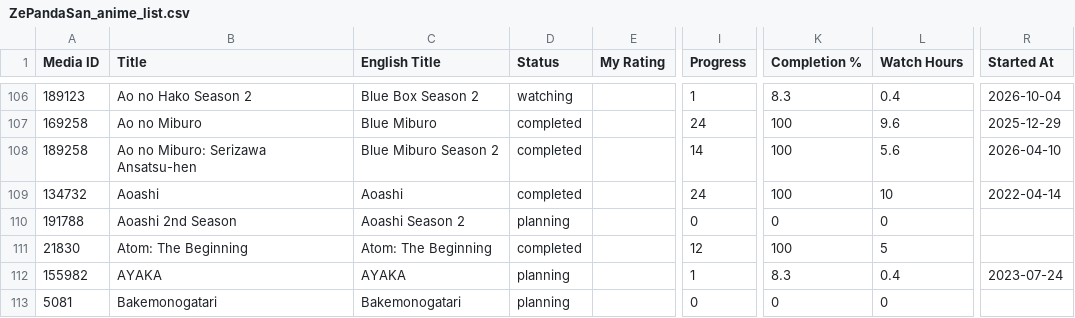
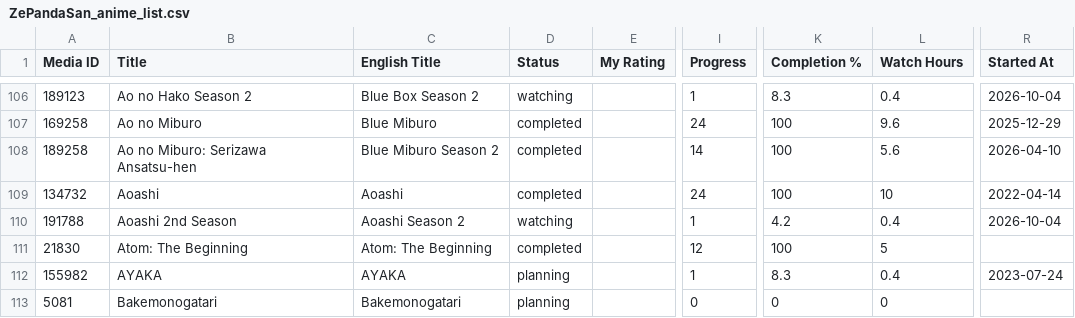
Before and after one commit to zepandasanv2/zepandasan-anilist-export, a CSV file: data/ZePandaSan_anime_list.csv, drawn as a sheet; only a part is shown, gaps mark what is left out; the diff names each change by its address in the sheet, - before the commit and + after, or states it on an @@ line.

```diff
--- a/data/ZePandaSan_anime_list.csv
+++ b/data/ZePandaSan_anime_list.csv
-D110 (Status): planning
+D110 (Status): watching
-I110 (Progress): 0
+I110 (Progress): 1
-K110 (Completion %): 0
+K110 (Completion %): 4.2
-L110 (Watch Hours): 0
+L110 (Watch Hours): 0.4
-R110 (Started At): (empty)
+R110 (Started At): 2026-10-04
```
Also changed, not shown: data/ZePandaSan_genre_breakdown.csv, data/ZePandaSan_studio_breakdown.csv.
